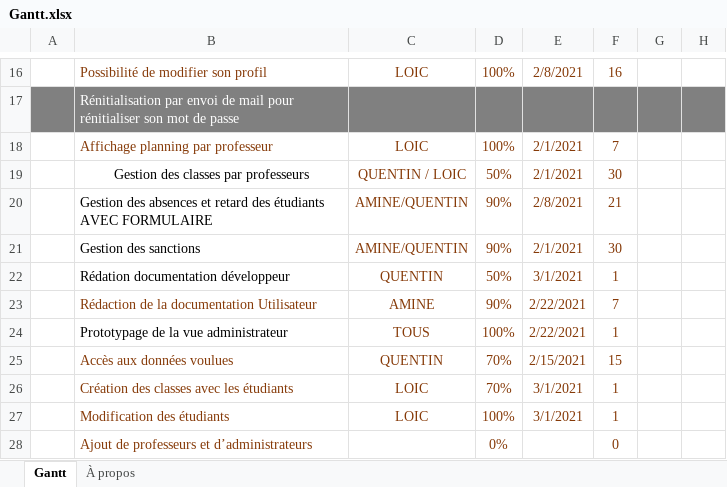
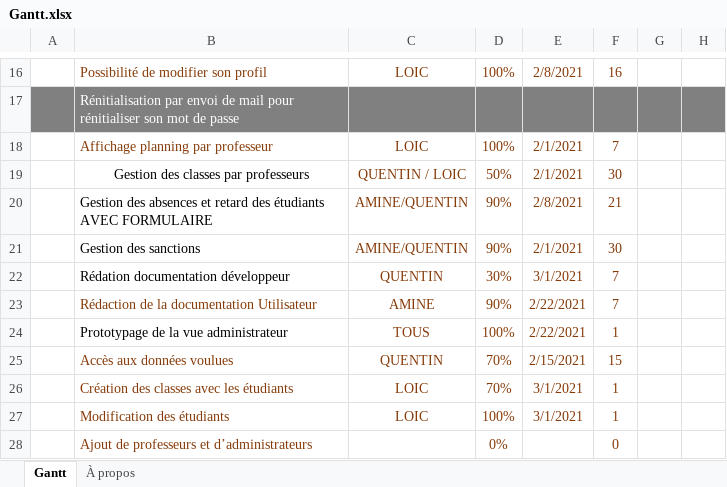
Before and after one commit to Aznlox/lycee_java, an Excel workbook: lycee_java/project/Gantt.xlsx, sheet Gantt, drawn as a sheet; only a part is shown, gaps mark what is left out; values as stored, in another font and other column widths than the file's, no borders; charts and pictures and conditional formats and table styles not drawn; the diff names each change by its address in the sheet, - before the commit and + after, or states it on an @@ line.

```diff
--- a/lycee_java/project/Gantt.xlsx (sheet Gantt)
+++ b/lycee_java/project/Gantt.xlsx (sheet Gantt)
-D22: 50%
+D22: 30%
-F22: 1
+F22: 7
```
Also changed, not shown: 1 other file.
